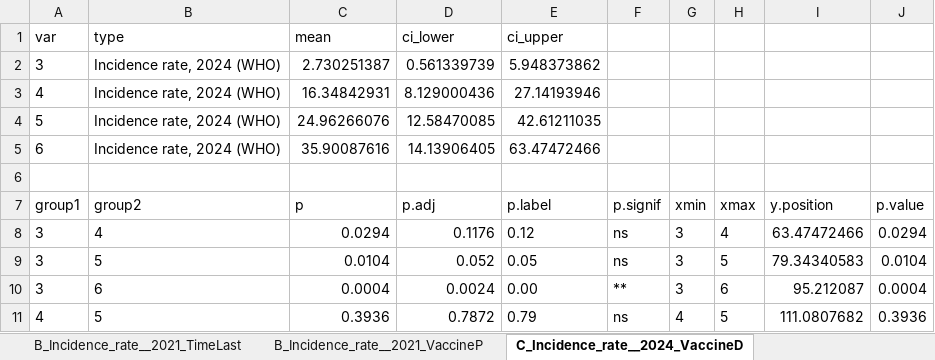
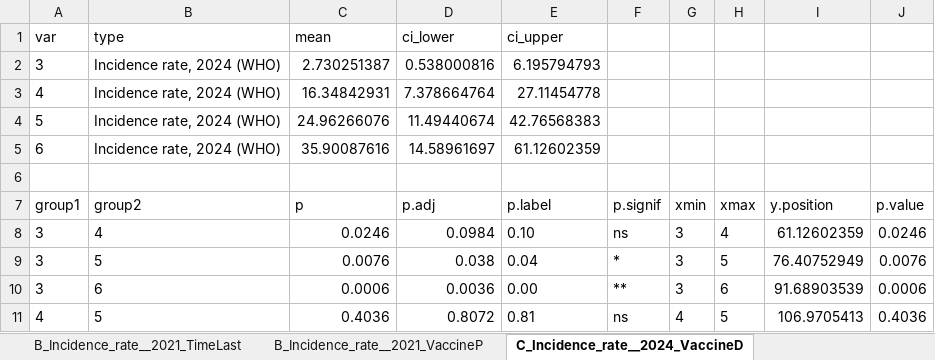
Before and after one commit to xmusphlkg/PertussisVaccineCompare, an Excel workbook: Output/Figure 4.xlsx, sheet C_Incidence_rate__2024_VaccineD, drawn as a sheet; only a part is shown; values as stored, in another font and other column widths than the file's, no borders; the diff covers the shown part only; the diff names each change by its address in the sheet, - before the commit and + after, or states it on an @@ line.

```diff
--- a/Output/Figure 4.xlsx (sheet C_Incidence_rate__2024_VaccineD)
+++ b/Output/Figure 4.xlsx (sheet C_Incidence_rate__2024_VaccineD)
-D2 (ci_lower): 0.561339739
+D2 (ci_lower): 0.538000816
-E2 (ci_upper): 5.948373862
+E2 (ci_upper): 6.195794793
-D3 (ci_lower): 8.129000436
+D3 (ci_lower): 7.378664764
-E3 (ci_upper): 27.14193946
+E3 (ci_upper): 27.11454778
-D4 (ci_lower): 12.58470085
+D4 (ci_lower): 11.49440674
-E4 (ci_upper): 42.61211035
+E4 (ci_upper): 42.76568383
-D5 (ci_lower): 14.13906405
+D5 (ci_lower): 14.58961697
-E5 (ci_upper): 63.47472466
+E5 (ci_upper): 61.12602359
-C8 (mean): 0.0294
+C8 (mean): 0.0246
-D8 (ci_lower): 0.1176
+D8 (ci_lower): 0.0984
-E8 (ci_upper): 0.12
+E8 (ci_upper): 0.10
-I8: 63.47472466
+I8: 61.12602359
-J8: 0.0294
+J8: 0.0246
-C9 (mean): 0.0104
+C9 (mean): 0.0076
-D9 (ci_lower): 0.052
+D9 (ci_lower): 0.038
-E9 (ci_upper): 0.05
+E9 (ci_upper): 0.04
-F9: ns
+F9: *
-I9: 79.34340583
+I9: 76.40752949
-J9: 0.0104
+J9: 0.0076
-C10 (mean): 0.0004
+C10 (mean): 0.0006
-D10 (ci_lower): 0.0024
+D10 (ci_lower): 0.0036
-I10: 95.212087
+I10: 91.68903539
-J10: 0.0004
+J10: 0.0006
-C11 (mean): 0.3936
+C11 (mean): 0.4036
-D11 (ci_lower): 0.7872
+D11 (ci_lower): 0.8072
-E11 (ci_upper): 0.79
+E11 (ci_upper): 0.81
-I11: 111.0807682
+I11: 106.9705413
-J11: 0.3936
+J11: 0.4036
```
Also changed, not shown: 10 edited cells elsewhere in this sheet, sheet D_Incidence_rate__2019_TimeLast, sheet C_Incidence_rate__2024_TimeLast, sheet B_Incidence_rate__2021_TimeLast, sheet A_Incidence_rate__2019_TimeLast, sheet E_Incidence_rate__2021_TimeLast, sheet A_Incidence_rate__2019_VaccineD, 13 more sheets, Output/Figure 2.xlsx, Output/Figure 3.xlsx, 31 other files.
